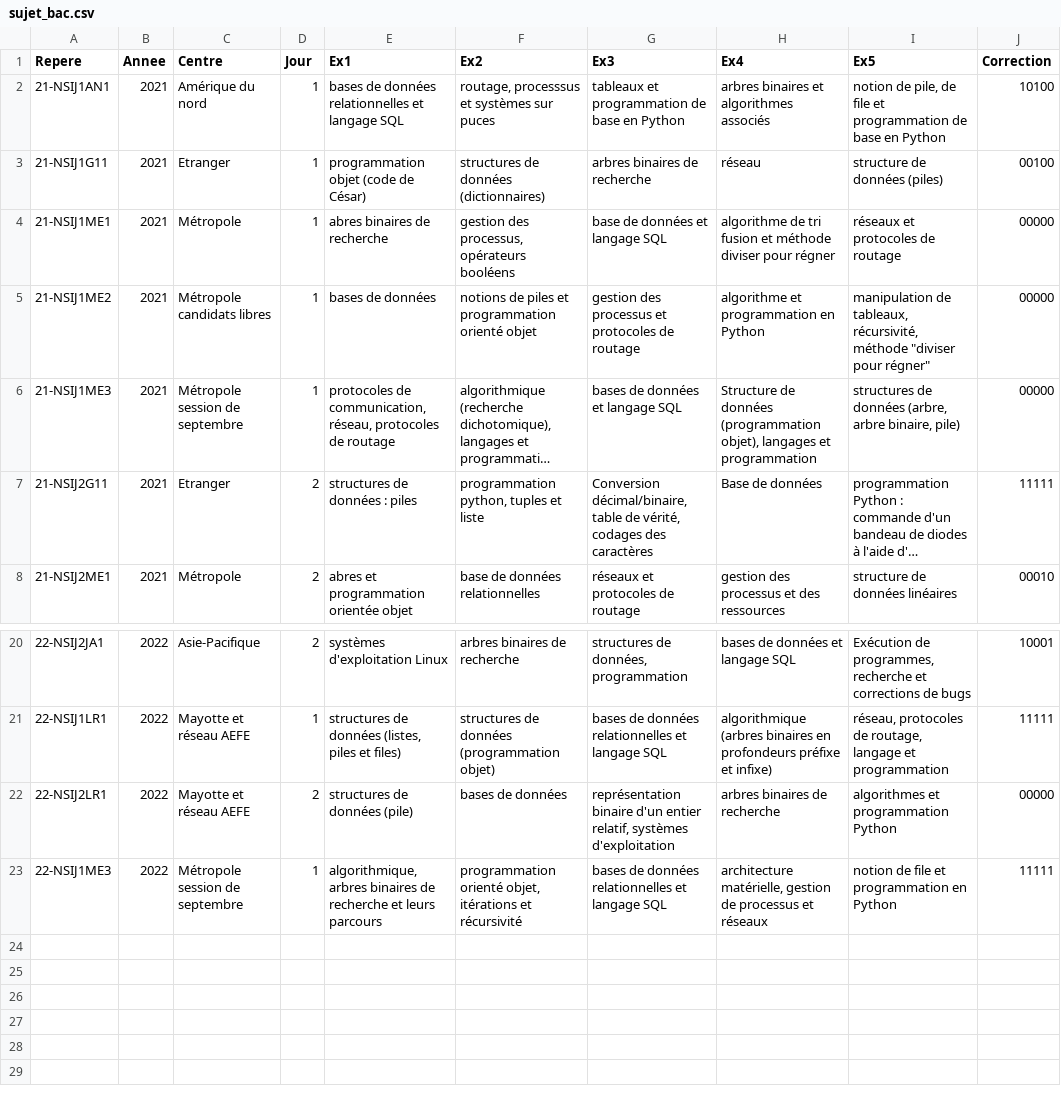
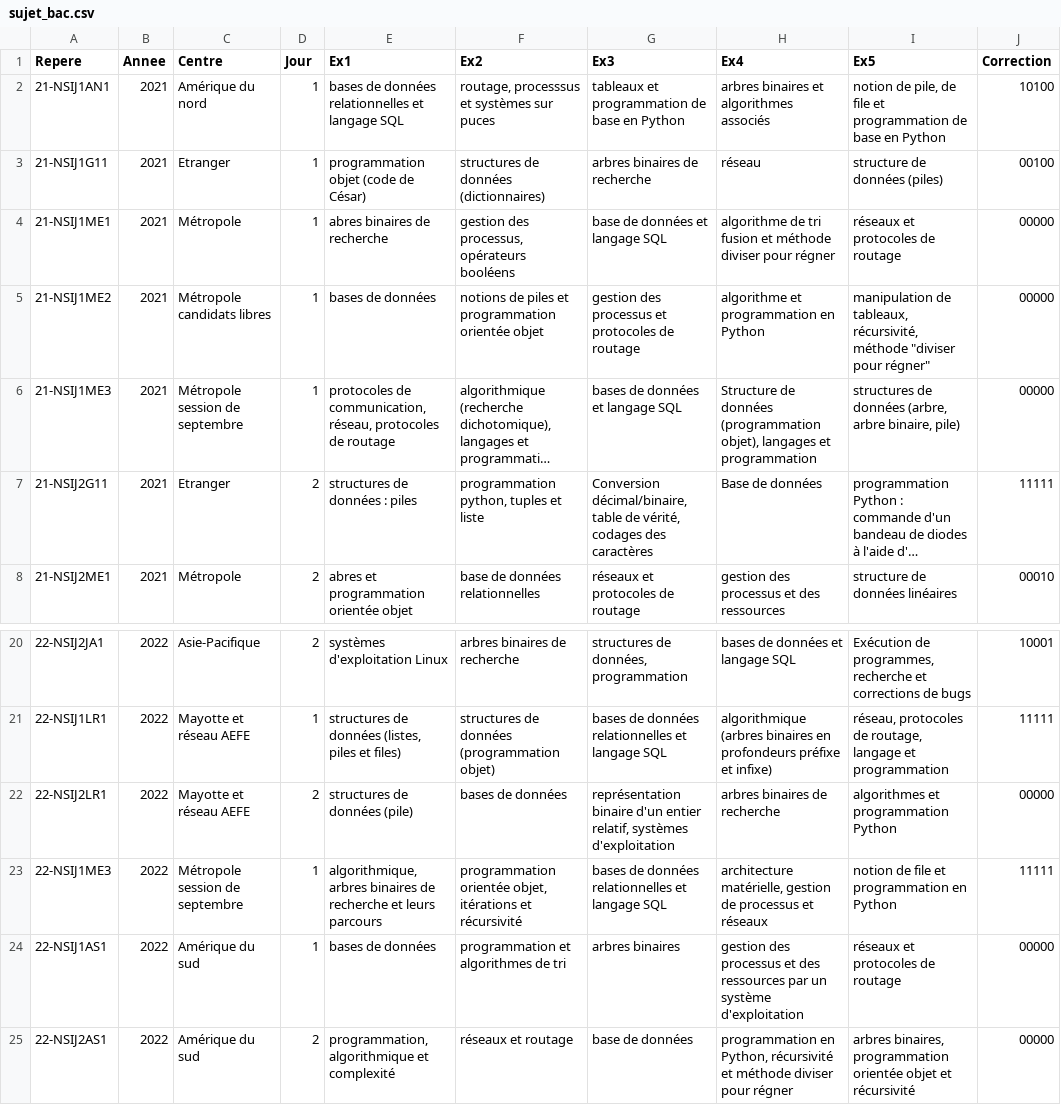
Before and after one commit to guarim/qcm-construction, a CSV file: sujet_bac.csv, drawn as a sheet; only a part is shown, gaps mark what is left out; long unchanged cells end in …; the diff names each change by its address in the sheet, - before the commit and + after, or states it on an @@ line.

Commit message:
sujet amérique du sud 2022

```diff
--- a/sujet_bac.csv
+++ b/sujet_bac.csv
-F5 (Ex2): …et programmation orienté objet
+F5 (Ex2): …et programmation orientée objet
-F23 (Ex2): programmation orienté objet, itérations…
+F23 (Ex2): programmation orientée objet, itérations…
+row 24: 22-NSIJ1AS1 | 2022 | Amérique du sud | 1 | bases de données | programmation et algorithmes de tri | arbres binaires | gestion des processus et des ressources par un système d'exploitation | réseaux et protocoles de routage | 00000
+row 25: 22-NSIJ2AS1 | 2022 | Amérique du sud | 2 | programmation, algorithmique et complexité | réseaux et routage | base de données | programmation en Python, récursivité et méthode diviser pour régner | arbres binaires, programmation orientée objet et récursivité | 00000
```
Also changed, not shown: 9 other files.
